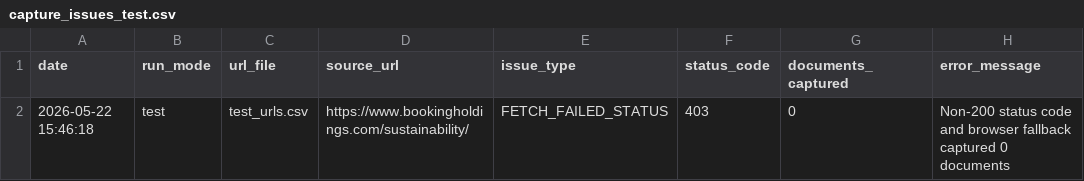
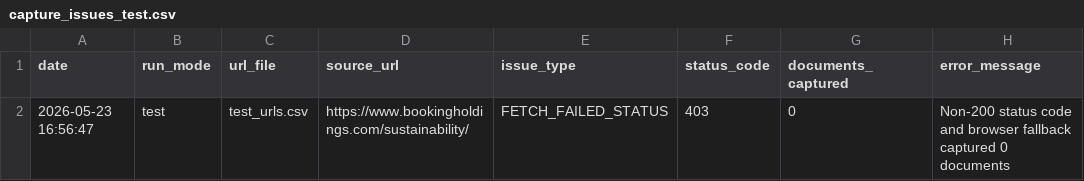
Before and after one commit to Shyam7291/document-monitor, a CSV file: capture_issues_test.csv, drawn as a sheet.

```diff
--- a/capture_issues_test.csv
+++ b/capture_issues_test.csv
@@ -1,2 +1,2 @@
 date,run_mode,url_file,source_url,issue_type,status_code,documents_captured,error_message
-2026-05-22 15:46:18,test,test_urls.csv,https://www.bookingholdings.com/sustainability/,FETCH_FAILED_STATUS,403,0,Non-200 status code and browser fallback captured 0 documents
+2026-05-23 16:56:47,test,test_urls.csv,https://www.bookingholdings.com/sustainability/,FETCH_FAILED_STATUS,403,0,Non-200 status code and browser fallback captured 0 documents
```
Also changed, not shown: run_summary_v2.csv, 1 other file.
